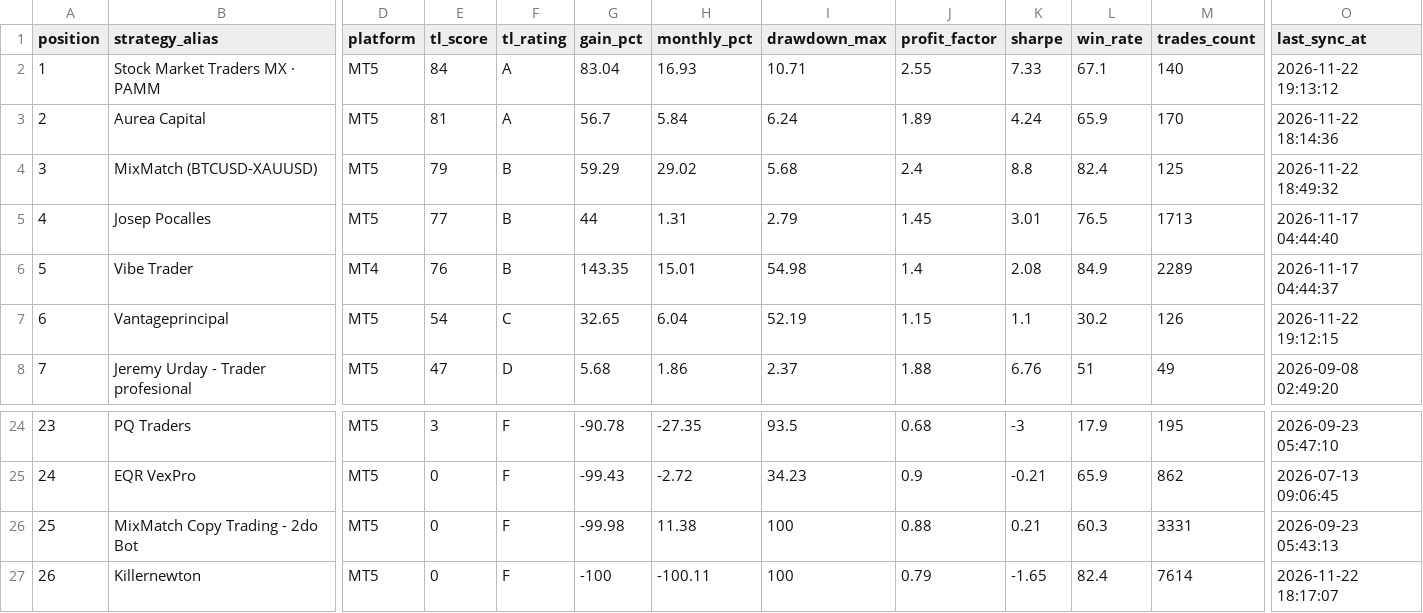
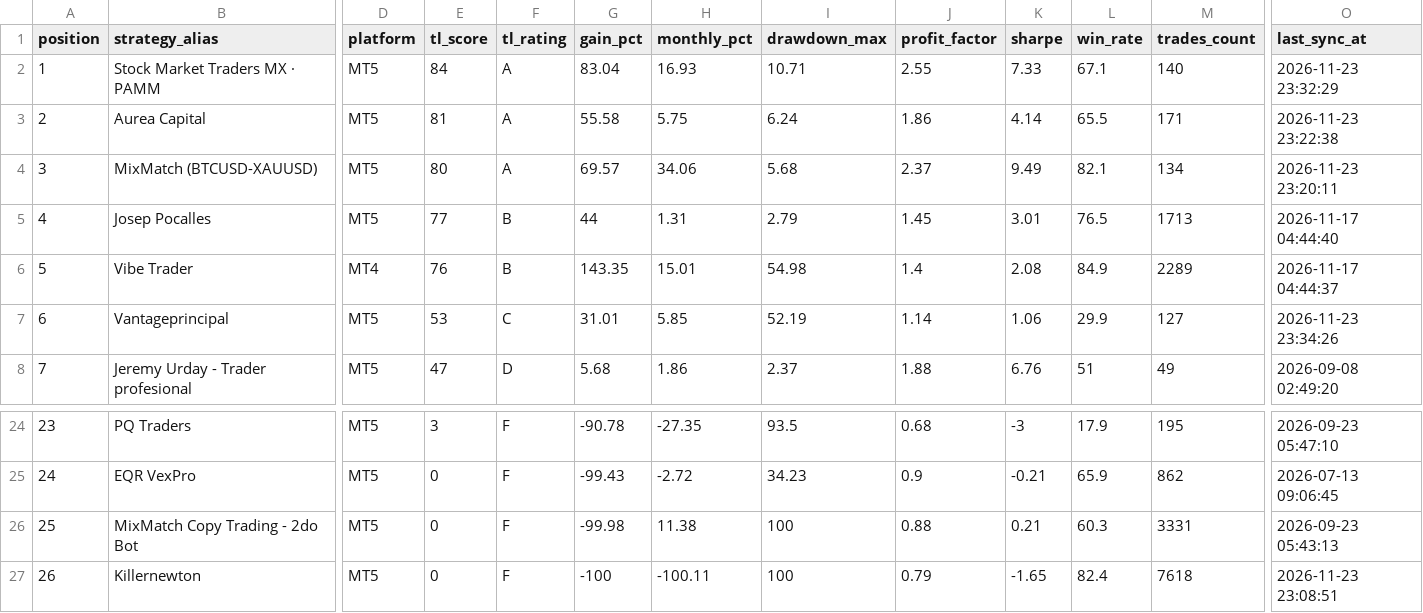
Before and after one commit to gerencia154/ranking-traders-latam, a CSV file: data/ranking.csv, drawn as a sheet; only a part is shown, gaps mark what is left out; the diff covers the shown part only; the diff names each change by its address in the sheet, - before the commit and + after, or states it on an @@ line.

```diff
--- a/data/ranking.csv
+++ b/data/ranking.csv
-O2 (last_sync_at): 2026-11-22 19:13:12
+O2 (last_sync_at): 2026-11-23 23:32:29
-G3 (gain_pct): 56.7
+G3 (gain_pct): 55.58
-H3 (monthly_pct): 5.84
+H3 (monthly_pct): 5.75
-J3 (profit_factor): 1.89
+J3 (profit_factor): 1.86
-K3 (sharpe): 4.24
+K3 (sharpe): 4.14
-L3 (win_rate): 65.9
+L3 (win_rate): 65.5
-M3 (trades_count): 170
+M3 (trades_count): 171
-O3 (last_sync_at): 2026-11-22 18:14:36
+O3 (last_sync_at): 2026-11-23 23:22:38
-E4 (tl_score): 79
+E4 (tl_score): 80
-F4 (tl_rating): B
+F4 (tl_rating): A
-G4 (gain_pct): 59.29
+G4 (gain_pct): 69.57
-H4 (monthly_pct): 29.02
+H4 (monthly_pct): 34.06
-J4 (profit_factor): 2.4
+J4 (profit_factor): 2.37
-K4 (sharpe): 8.8
+K4 (sharpe): 9.49
-L4 (win_rate): 82.4
+L4 (win_rate): 82.1
-M4 (trades_count): 125
+M4 (trades_count): 134
-O4 (last_sync_at): 2026-11-22 18:49:32
+O4 (last_sync_at): 2026-11-23 23:20:11
-E7 (tl_score): 54
+E7 (tl_score): 53
-G7 (gain_pct): 32.65
+G7 (gain_pct): 31.01
-H7 (monthly_pct): 6.04
+H7 (monthly_pct): 5.85
-J7 (profit_factor): 1.15
+J7 (profit_factor): 1.14
-K7 (sharpe): 1.1
+K7 (sharpe): 1.06
-L7 (win_rate): 30.2
+L7 (win_rate): 29.9
-M7 (trades_count): 126
+M7 (trades_count): 127
-O7 (last_sync_at): 2026-11-22 19:12:15
+O7 (last_sync_at): 2026-11-23 23:34:26
-M27 (trades_count): 7614
+M27 (trades_count): 7618
-O27 (last_sync_at): 2026-11-22 18:17:07
+O27 (last_sync_at): 2026-11-23 23:08:51
```
Also changed, not shown: 46 edited cells elsewhere in this file, 3 other files.
